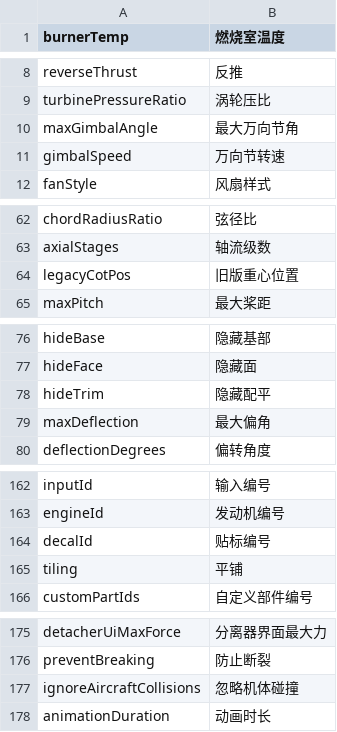
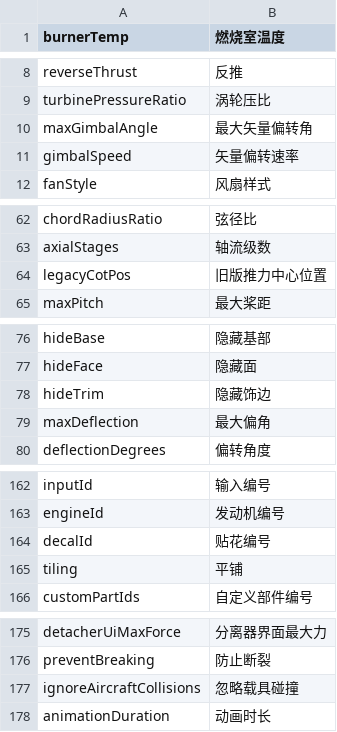
Before and after one commit to baiyangmuzz/SP2Chinese, a TSV file: dict/new10_engine_and_parts_zh_cn.tsv, drawn as a sheet; only a part is shown, gaps mark what is left out; the diff covers the shown part only.

```diff
--- a/dict/new10_engine_and_parts_zh_cn.tsv
+++ b/dict/new10_engine_and_parts_zh_cn.tsv
@@ -9,4 +9,4 @@ reverseThrust	反推
 turbinePressureRatio	涡轮压比
-maxGimbalAngle	最大万向节角
-gimbalSpeed	万向节转速
+maxGimbalAngle	最大矢量偏转角
+gimbalSpeed	矢量偏转速率
 fanStyle	风扇样式
@@ -63,3 +63,3 @@ chordRadiusRatio	弦径比
 axialStages	轴流级数
-legacyCotPos	旧版重心位置
+legacyCotPos	旧版推力中心位置
 maxPitch	最大桨距
@@ -77,3 +77,3 @@ hideBase	隐藏基部
 hideFace	隐藏面
-hideTrim	隐藏配平
+hideTrim	隐藏饰边
 maxDeflection	最大偏角
@@ -163,3 +163,3 @@ inputId	输入编号
 engineId	发动机编号
-decalId	贴标编号
+decalId	贴花编号
 tiling	平铺
@@ -176,3 +176,3 @@ detacherUiMaxForce	分离器界面最大力
 preventBreaking	防止断裂
-ignoreAircraftCollisions	忽略机体碰撞
+ignoreAircraftCollisions	忽略载具碰撞
 animationDuration	动画时长
```
Also changed, not shown: 2 edited cells elsewhere in this file, dict/base_zh_cn.tsv, dict/new15_paint_styles_zh_cn.tsv, 19 other files.
